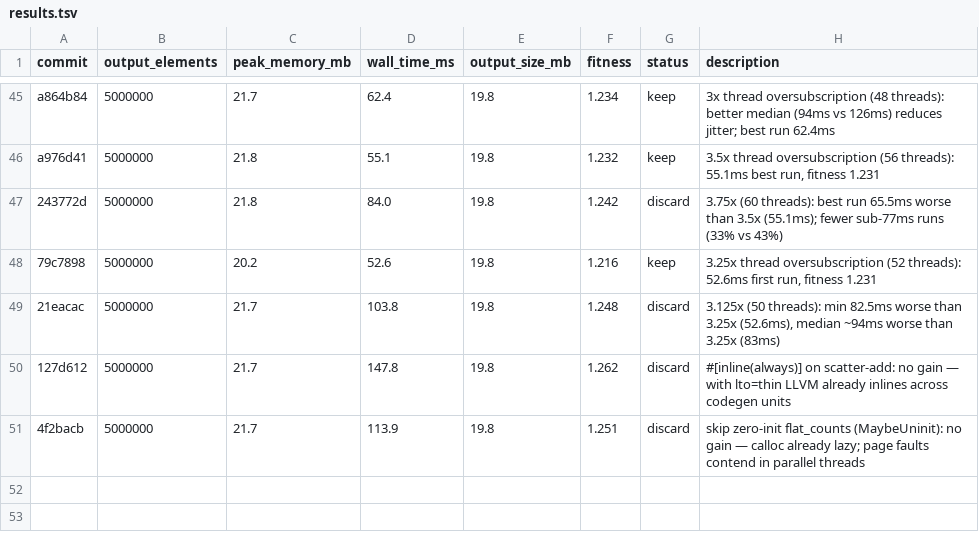
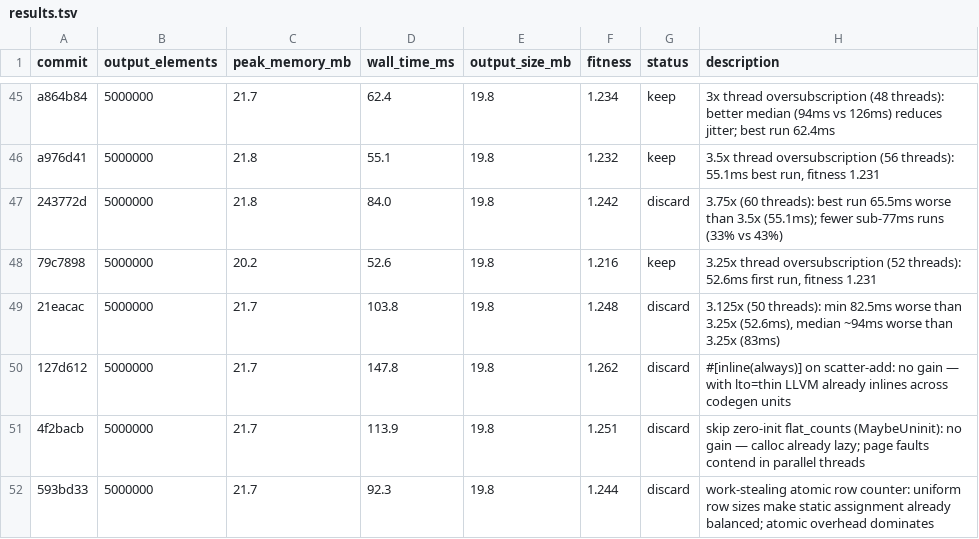
Before and after one commit to bjhardcastle/polars-vec-ops, a TSV file: results.tsv, drawn as a sheet; only a part is shown, gaps mark what is left out.

```diff
--- a/results.tsv
+++ b/results.tsv
@@ -51 +51,2 @@ a976d41	5000000	21.8	55.1	19.8	1.232	keep	3.5x thread oversubscription (56 threa
 4f2bacb	5000000	21.7	113.9	19.8	1.251	discard	skip zero-init flat_counts (MaybeUninit): no gain — calloc already lazy; page faults contend in parallel threads
+593bd33	5000000	21.7	92.3	19.8	1.244	discard	work-stealing atomic row counter: uniform row sizes make static assignment already balanced; atomic overhead dominates
```
Also changed, not shown: 1 other file.
